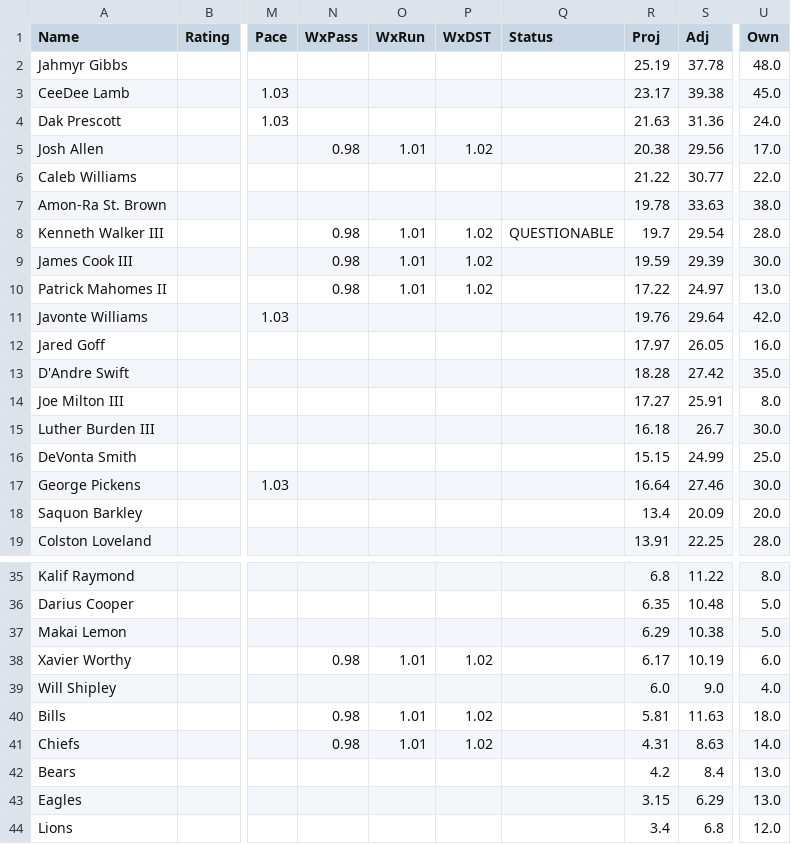
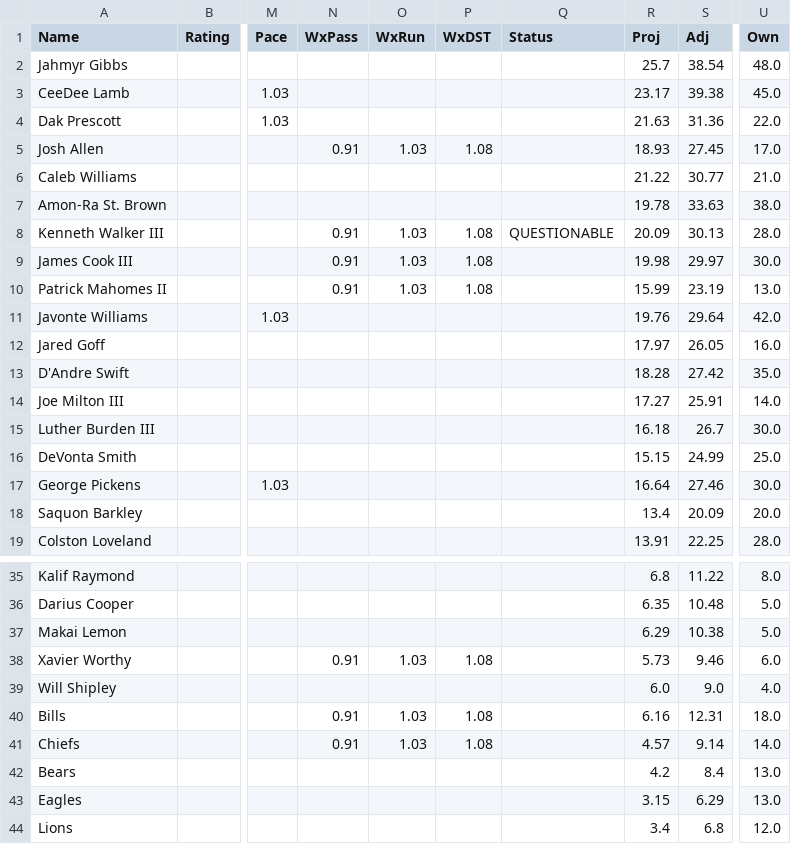
Before and after one commit to kendalleaddy8-ui/kendalleddy8.github.io, a CSV file: dfs/2026-wk12-tg/pool_run.csv, drawn as a sheet; only a part is shown, gaps mark what is left out; the diff covers the shown part only; the diff names each change by its address in the sheet, - before the commit and + after, or states it on an @@ line.

```diff
--- a/dfs/2026-wk12-tg/pool_run.csv
+++ b/dfs/2026-wk12-tg/pool_run.csv
-R2 (Proj): 25.19
+R2 (Proj): 25.7
-S2 (Adj): 37.78
+S2 (Adj): 38.54
-U4 (Own): 24.0
+U4 (Own): 22.0
-N5 (WxPass): 0.98
+N5 (WxPass): 0.91
-O5 (WxRun): 1.01
+O5 (WxRun): 1.03
-P5 (WxDST): 1.02
+P5 (WxDST): 1.08
-R5 (Proj): 20.38
+R5 (Proj): 18.93
-S5 (Adj): 29.56
+S5 (Adj): 27.45
-U6 (Own): 22.0
+U6 (Own): 21.0
-N8:N10 (WxPass): 0.98
+N8:N10 (WxPass): 0.91
-O8:O10 (WxRun): 1.01
+O8:O10 (WxRun): 1.03
-P8:P10 (WxDST): 1.02
+P8:P10 (WxDST): 1.08
-R8 (Proj): 19.7
+R8 (Proj): 20.09
-S8 (Adj): 29.54
+S8 (Adj): 30.13
-R9 (Proj): 19.59
+R9 (Proj): 19.98
-S9 (Adj): 29.39
+S9 (Adj): 29.97
-R10 (Proj): 17.22
+R10 (Proj): 15.99
-S10 (Adj): 24.97
+S10 (Adj): 23.19
-U14 (Own): 8.0
+U14 (Own): 14.0
-N38 (WxPass): 0.98
+N38 (WxPass): 0.91
-O38 (WxRun): 1.01
+O38 (WxRun): 1.03
-P38 (WxDST): 1.02
+P38 (WxDST): 1.08
-R38 (Proj): 6.17
+R38 (Proj): 5.73
-S38 (Adj): 10.19
+S38 (Adj): 9.46
-N40:N41 (WxPass): 0.98
+N40:N41 (WxPass): 0.91
-O40:O41 (WxRun): 1.01
+O40:O41 (WxRun): 1.03
-P40:P41 (WxDST): 1.02
+P40:P41 (WxDST): 1.08
-R40 (Proj): 5.81
+R40 (Proj): 6.16
-S40 (Adj): 11.63
+S40 (Adj): 12.31
-R41 (Proj): 4.31
+R41 (Proj): 4.57
-S41 (Adj): 8.63
+S41 (Adj): 9.14
```
Also changed, not shown: 40 edited cells elsewhere in this file, dfs/2026-wk12-tg/lineups_run.csv, dfs/2026-wk12-tg/overrides.csv, 14 other files.
